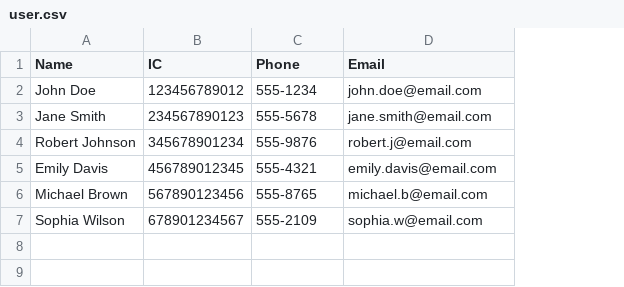
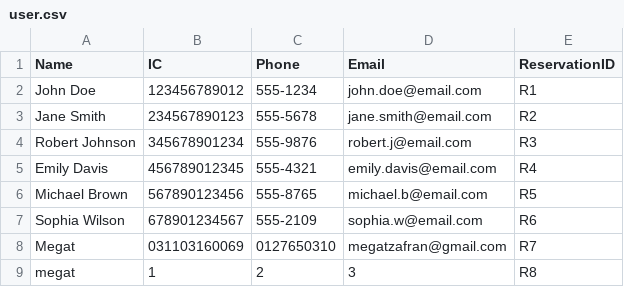
Before and after one commit to jjn7702/SECJ2013-DSA, a CSV file: Submission/sec04/capybara/Assignment 1/data/user.csv, drawn as a sheet; the diff names each change by its address in the sheet, - before the commit and + after, or states it on an @@ line.

```diff
--- a/Submission/sec04/capybara/Assignment 1/data/user.csv
+++ b/Submission/sec04/capybara/Assignment 1/data/user.csv
+column E (ReservationID), rows 2-7: R1 | R2 | R3 | R4 | R5 | R6
+row 8: Megat | 031103160069 | 0127650310 | megatzafran@gmail.com | R7
+row 9: megat | 1 | 2 | 3 | R8
```
Also changed, not shown: Submission/sec04/capybara/Assignment 1/data/reservation.csv, 1 other file.
